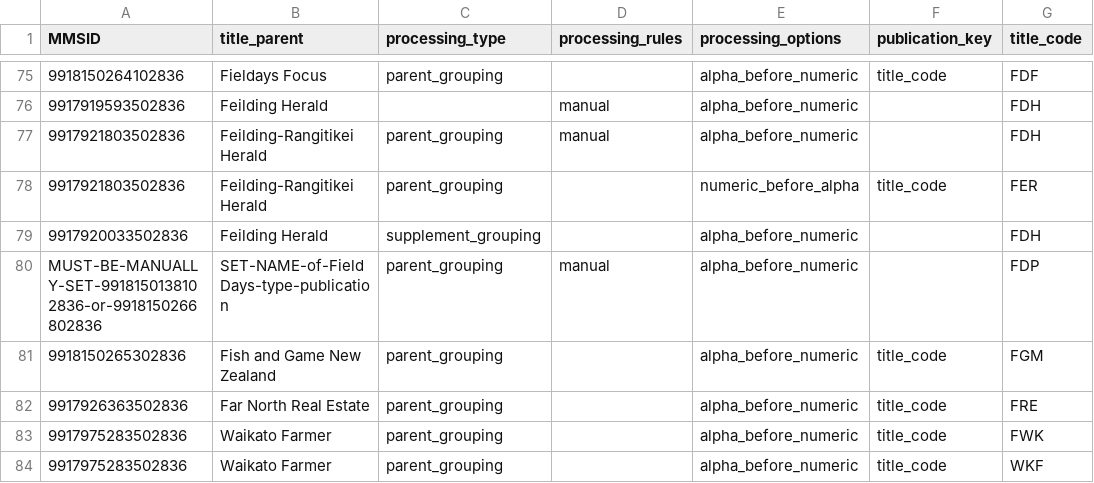
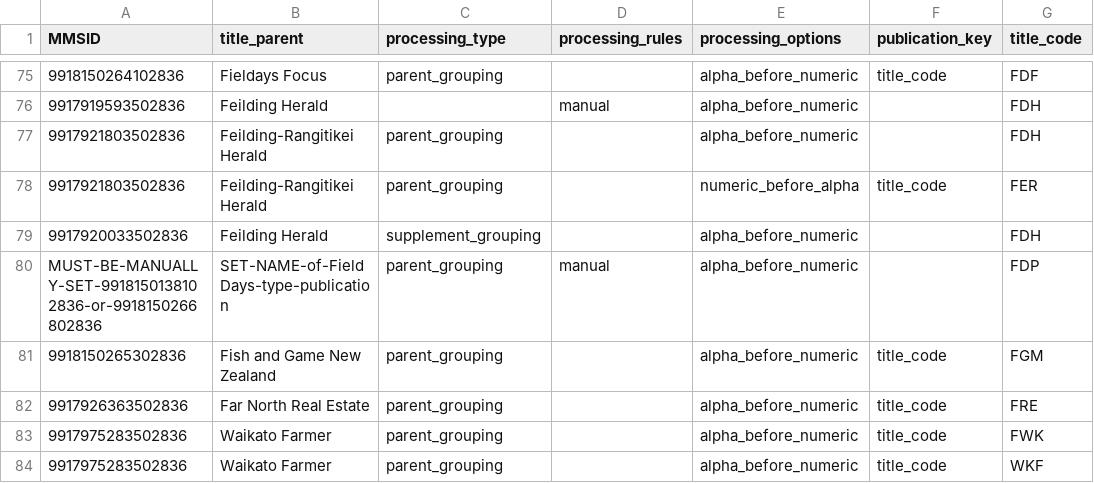
Before and after one commit to NLNZDigitalPreservation/nlnz-tools-sip-generation-fairfax, a CSV file: core/src/main/resources/nz/govt/natlib/tools/sip/generation/fairfax/default-fairfax-import-spreadsheet.csv, drawn as a sheet; only a part is shown, gaps mark what is left out; the diff names each change by its address in the sheet, - before the commit and + after, or states it on an @@ line.

Commit message:
Switch Feilding-Rangitikei Herald to automatic.
default-fairfax-import-(parameters.json|spreadsheet.csv):
- Switch Feilding-Rangitikei Herald to automatic processing as all the Feilding
  Herald issues with the same title code (FDH) have been processed (up to the
  end of 2016).

```diff
--- a/core/src/main/resources/nz/govt/natlib/tools/sip/generation/fairfax/default-fairfax-import-spreadsheet.csv
+++ b/core/src/main/resources/nz/govt/natlib/tools/sip/generation/fairfax/default-fairfax-import-spreadsheet.csv
-D77 (processing_rules): manual
+D77 (processing_rules): (empty)
```
Also changed, not shown: 1 other file.
